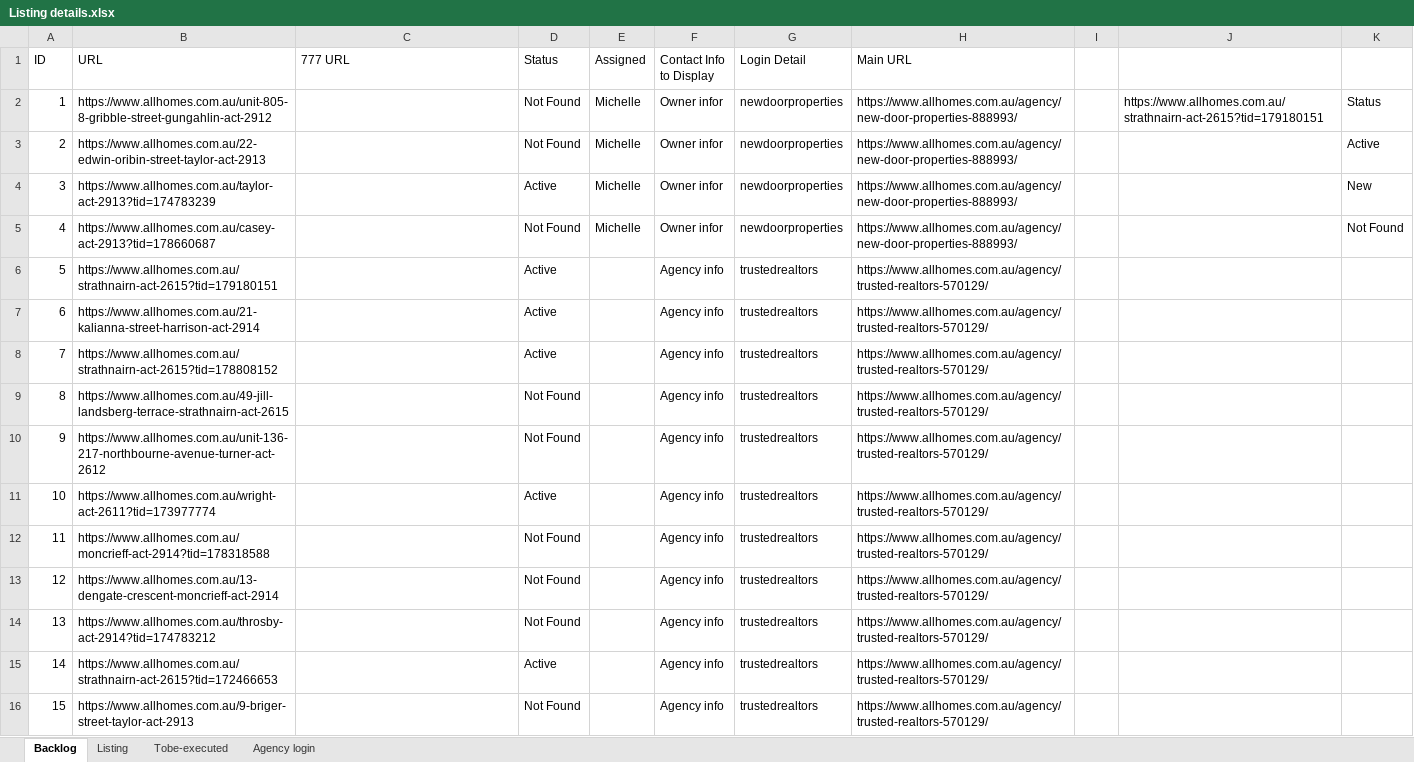
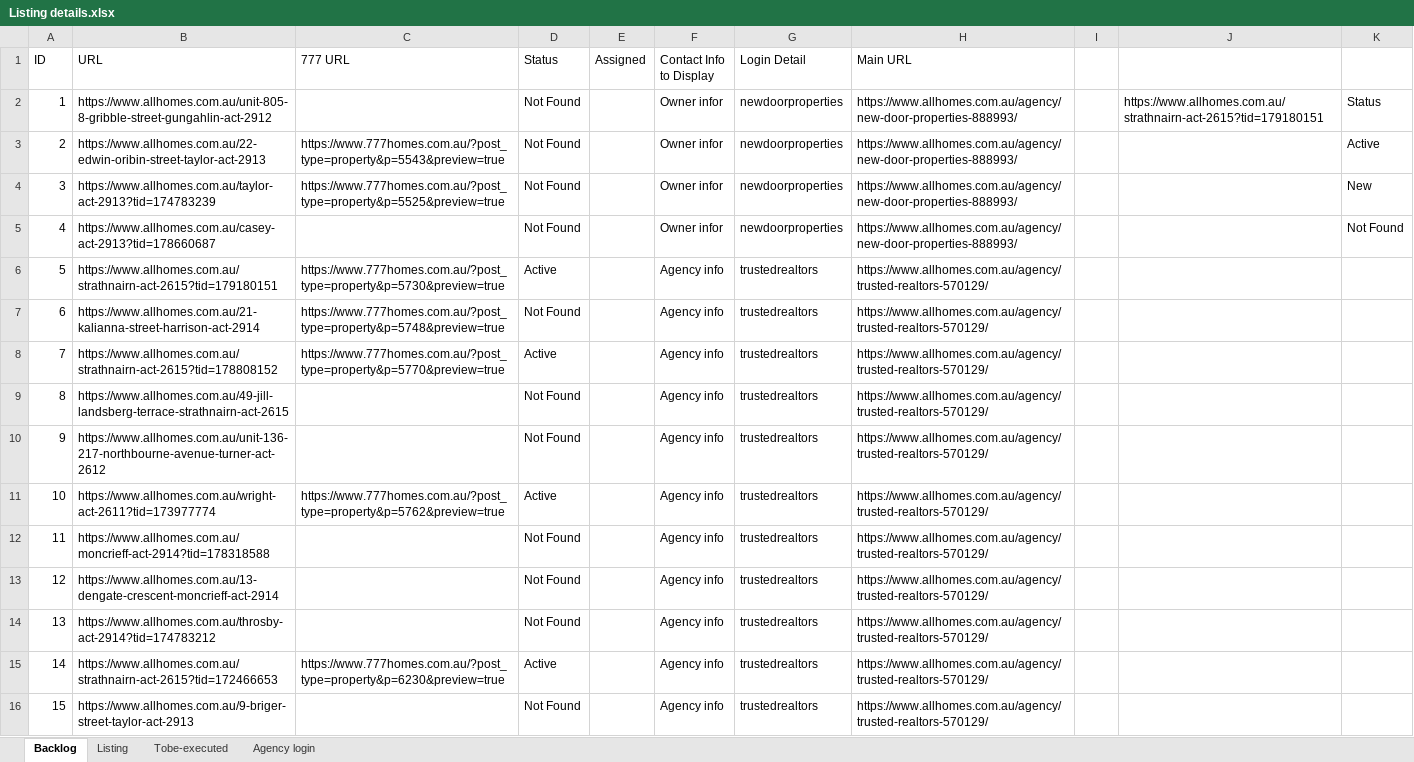
Before and after one commit to ynotcanberra/777Homes-business, an Excel workbook: target/classes/InputTestdata/Listing details.xlsx, sheet Backlog, drawn as a sheet; only a part is shown; values as stored, in another font and other column widths than the file's, no cell formats; the diff covers the shown part only; the diff names each change by its address in the sheet, - before the commit and + after, or states it on an @@ line.

```diff
--- a/target/classes/InputTestdata/Listing details.xlsx (sheet Backlog)
+++ b/target/classes/InputTestdata/Listing details.xlsx (sheet Backlog)
-E2:E5 (Assigned): Michelle
+E2:E5 (Assigned): (empty)
-C3 (777 URL): (empty)
+C3 (777 URL): https://www.777homes.com.au/?post_type=property&p=5543&preview=true
-C4 (777 URL): (empty)
+C4 (777 URL): https://www.777homes.com.au/?post_type=property&p=5525&preview=true
-D4 (Status): Active
+D4 (Status): Not Found
-C6 (777 URL): (empty)
+C6 (777 URL): https://www.777homes.com.au/?post_type=property&p=5730&preview=true
-C7 (777 URL): (empty)
+C7 (777 URL): https://www.777homes.com.au/?post_type=property&p=5748&preview=true
-D7 (Status): Active
+D7 (Status): Not Found
-C8 (777 URL): (empty)
+C8 (777 URL): https://www.777homes.com.au/?post_type=property&p=5770&preview=true
-C11 (777 URL): (empty)
+C11 (777 URL): https://www.777homes.com.au/?post_type=property&p=5762&preview=true
-C15 (777 URL): (empty)
+C15 (777 URL): https://www.777homes.com.au/?post_type=property&p=6230&preview=true
```
Also changed, not shown: 158 added rows and 149 edited cells elsewhere in this sheet, sheet Listing, sheet Agency login, cell formats.
